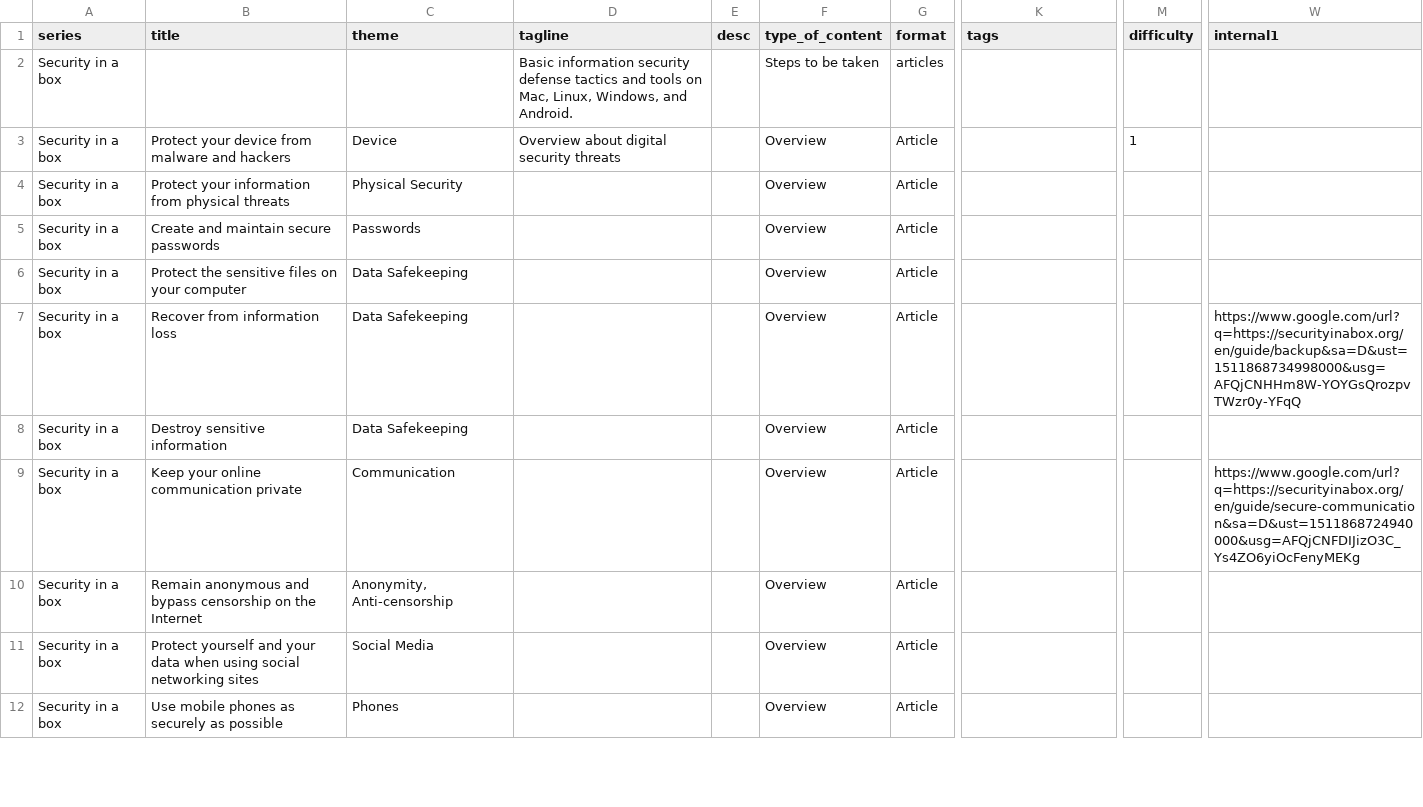
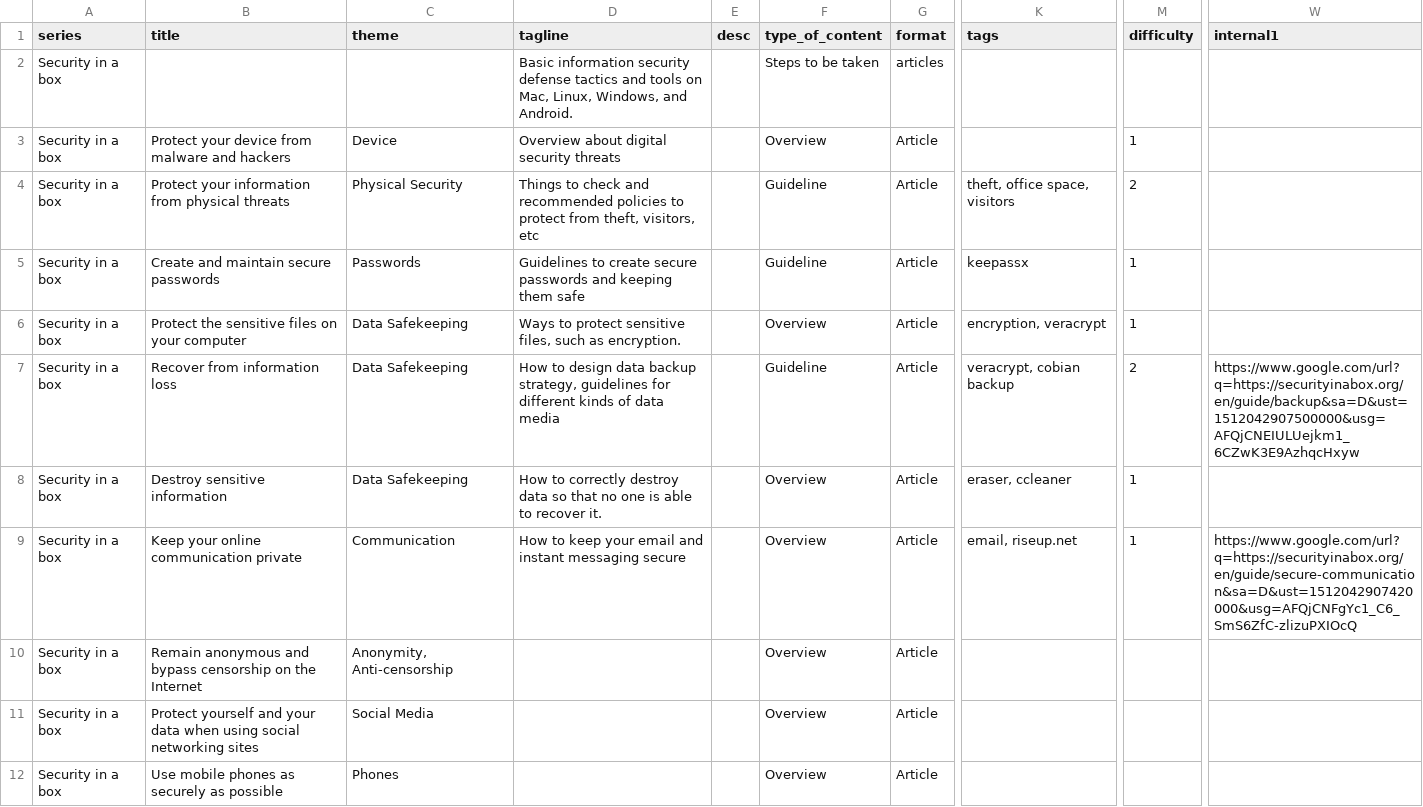
Before and after one commit to ocftw/resourceportal, a CSV file: data/data.csv, drawn as a sheet; only a part is shown, gaps mark what is left out; the diff covers the shown part only; the diff names each change by its address in the sheet, - before the commit and + after, or states it on an @@ line.

```diff
--- a/data/data.csv
+++ b/data/data.csv
-D4 (tagline): (empty)
+D4 (tagline): Things to check and recommended policies to protect from theft, visitors, etc
-F4:F5 (type_of_content): Overview
+F4:F5 (type_of_content): Guideline
-K4 (tags): (empty)
+K4 (tags): theft, office space, visitors
-M4 (difficulty): (empty)
+M4 (difficulty): 2
-D5 (tagline): (empty)
+D5 (tagline): Guidelines to create secure passwords and keeping them safe
-K5 (tags): (empty)
+K5 (tags): keepassx
-M5:M6 (difficulty): (empty)
+M5:M6 (difficulty): 1
-D6 (tagline): (empty)
+D6 (tagline): Ways to protect sensitive files, such as encryption.
-K6 (tags): (empty)
+K6 (tags): encryption, veracrypt
-D7 (tagline): (empty)
+D7 (tagline): How to design data backup strategy, guidelines for different kinds of data media
-F7 (type_of_content): Overview
+F7 (type_of_content): Guideline
-K7 (tags): (empty)
+K7 (tags): veracrypt, cobian backup
-M7 (difficulty): (empty)
+M7 (difficulty): 2
-W7 (internal1): https://www.google.com/url?q=https://securityinabox.org/en/guide/backup&sa=D&ust=1511868734998000&usg=AFQjCNHHm8W-YOYGsQrozpvTWzr0y-YFqQ
+W7 (internal1): https://www.google.com/url?q=https://securityinabox.org/en/guide/backup&sa=D&ust=1512042907500000&usg=AFQjCNEIULUejkm1_6CZwK3E9AzhqcHxyw
-D8 (tagline): (empty)
+D8 (tagline): How to correctly destroy data so that no one is able to recover it.
-K8 (tags): (empty)
+K8 (tags): eraser, ccleaner
-M8:M9 (difficulty): (empty)
+M8:M9 (difficulty): 1
-D9 (tagline): (empty)
+D9 (tagline): How to keep your email and instant messaging secure
-K9 (tags): (empty)
+K9 (tags): email, riseup.net
-W9 (internal1): https://www.google.com/url?q=https://securityinabox.org/en/guide/secure-communication&sa=D&ust=1511868724940000&usg=AFQjCNFDIJizO3C_Ys4ZO6yiOcFenyMEKg
+W9 (internal1): https://www.google.com/url?q=https://securityinabox.org/en/guide/secure-communication&sa=D&ust=1512042907420000&usg=AFQjCNFgYc1_C6_SmS6ZfC-zlizuPXIOcQ
```
Also changed, not shown: 60 edited cells elsewhere in this file, 2 other files.
